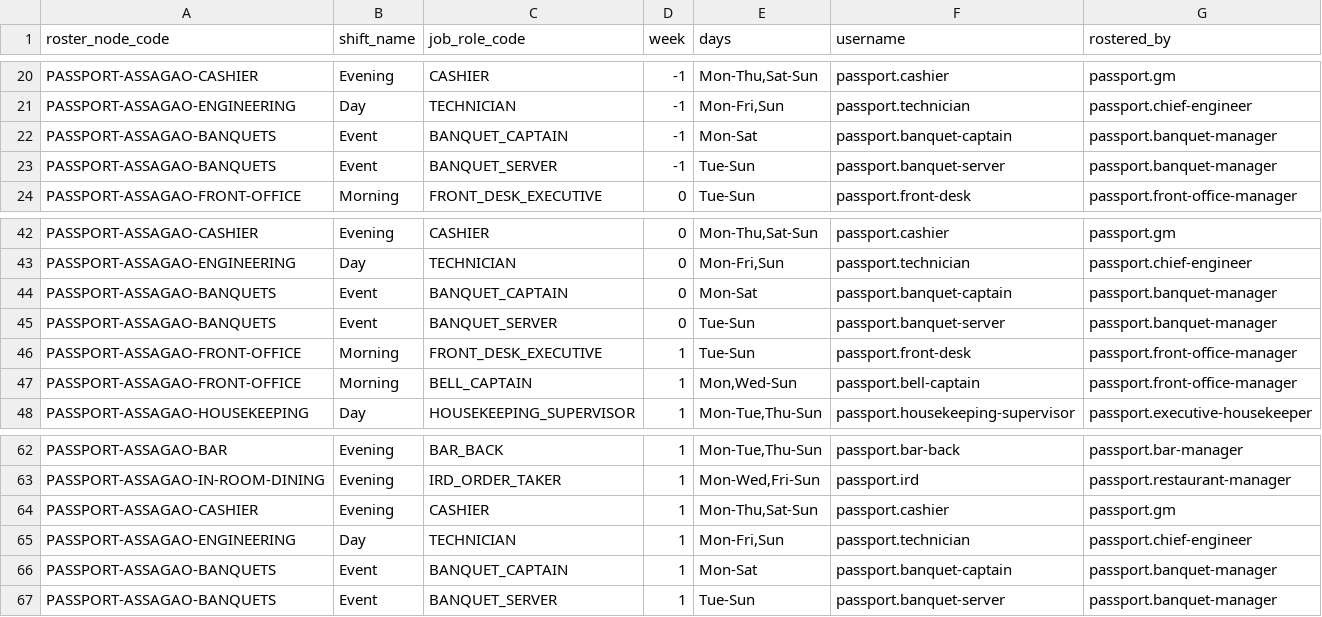
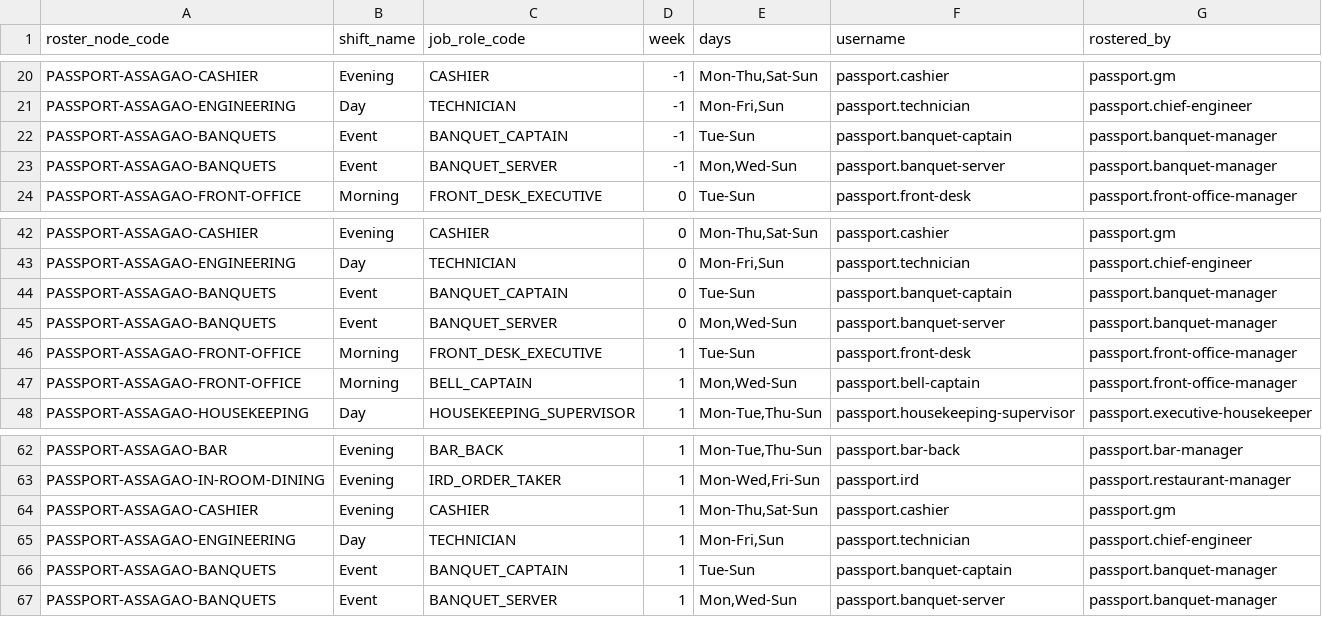
Before and after one commit to abhyudayapandey/hospitality-rms, a CSV file: docs/onboarding/demo/passport-hotel/25_shifts_TEST_DATA_ONLY.csv, drawn as a sheet; only a part is shown, gaps mark what is left out.

```diff
--- a/docs/onboarding/demo/passport-hotel/25_shifts_TEST_DATA_ONLY.csv
+++ b/docs/onboarding/demo/passport-hotel/25_shifts_TEST_DATA_ONLY.csv
@@ -21,4 +21,4 @@ PASSPORT-ASSAGAO-CASHIER,Evening,CASHIER,-1,"Mon-Thu,Sat-Sun",passport.cashier,p
 PASSPORT-ASSAGAO-ENGINEERING,Day,TECHNICIAN,-1,"Mon-Fri,Sun",passport.technician,passport.chief-engineer
-PASSPORT-ASSAGAO-BANQUETS,Event,BANQUET_CAPTAIN,-1,Mon-Sat,passport.banquet-captain,passport.banquet-manager
-PASSPORT-ASSAGAO-BANQUETS,Event,BANQUET_SERVER,-1,Tue-Sun,passport.banquet-server,passport.banquet-manager
+PASSPORT-ASSAGAO-BANQUETS,Event,BANQUET_CAPTAIN,-1,Tue-Sun,passport.banquet-captain,passport.banquet-manager
+PASSPORT-ASSAGAO-BANQUETS,Event,BANQUET_SERVER,-1,"Mon,Wed-Sun",passport.banquet-server,passport.banquet-manager
 PASSPORT-ASSAGAO-FRONT-OFFICE,Morning,FRONT_DESK_EXECUTIVE,0,Tue-Sun,passport.front-desk,passport.front-office-manager
@@ -43,4 +43,4 @@ PASSPORT-ASSAGAO-CASHIER,Evening,CASHIER,0,"Mon-Thu,Sat-Sun",passport.cashier,pa
 PASSPORT-ASSAGAO-ENGINEERING,Day,TECHNICIAN,0,"Mon-Fri,Sun",passport.technician,passport.chief-engineer
-PASSPORT-ASSAGAO-BANQUETS,Event,BANQUET_CAPTAIN,0,Mon-Sat,passport.banquet-captain,passport.banquet-manager
-PASSPORT-ASSAGAO-BANQUETS,Event,BANQUET_SERVER,0,Tue-Sun,passport.banquet-server,passport.banquet-manager
+PASSPORT-ASSAGAO-BANQUETS,Event,BANQUET_CAPTAIN,0,Tue-Sun,passport.banquet-captain,passport.banquet-manager
+PASSPORT-ASSAGAO-BANQUETS,Event,BANQUET_SERVER,0,"Mon,Wed-Sun",passport.banquet-server,passport.banquet-manager
 PASSPORT-ASSAGAO-FRONT-OFFICE,Morning,FRONT_DESK_EXECUTIVE,1,Tue-Sun,passport.front-desk,passport.front-office-manager
@@ -65,3 +65,3 @@ PASSPORT-ASSAGAO-CASHIER,Evening,CASHIER,1,"Mon-Thu,Sat-Sun",passport.cashier,pa
 PASSPORT-ASSAGAO-ENGINEERING,Day,TECHNICIAN,1,"Mon-Fri,Sun",passport.technician,passport.chief-engineer
-PASSPORT-ASSAGAO-BANQUETS,Event,BANQUET_CAPTAIN,1,Mon-Sat,passport.banquet-captain,passport.banquet-manager
-PASSPORT-ASSAGAO-BANQUETS,Event,BANQUET_SERVER,1,Tue-Sun,passport.banquet-server,passport.banquet-manager
+PASSPORT-ASSAGAO-BANQUETS,Event,BANQUET_CAPTAIN,1,Tue-Sun,passport.banquet-captain,passport.banquet-manager
+PASSPORT-ASSAGAO-BANQUETS,Event,BANQUET_SERVER,1,"Mon,Wed-Sun",passport.banquet-server,passport.banquet-manager
```
Also changed, not shown: docs/onboarding/demo/passport-hotel/35_attendance_TEST_DATA_ONLY.csv, 2 other files.
